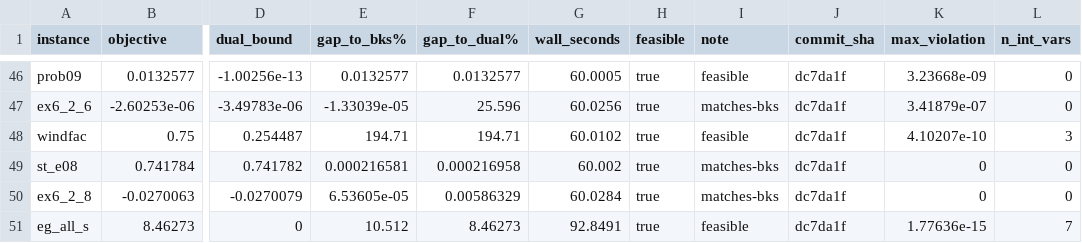
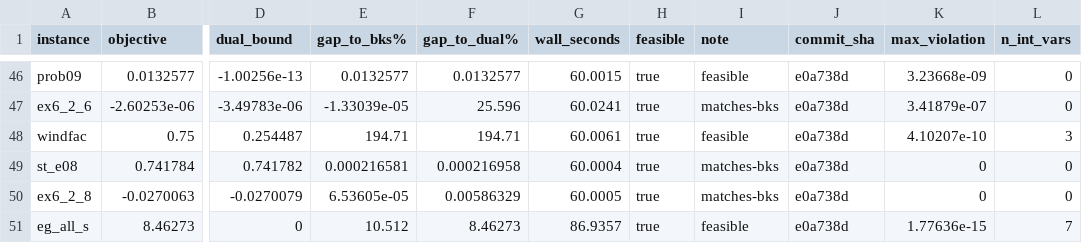
Before and after one commit to spoorendonk/cbls, a CSV file: benchmarks/instances/minlplib/comparison.csv, drawn as a sheet; only a part is shown, gaps mark what is left out; the diff covers the shown part only; the diff names each change by its address in the sheet, - before the commit and + after, or states it on an @@ line.

```diff
--- a/benchmarks/instances/minlplib/comparison.csv
+++ b/benchmarks/instances/minlplib/comparison.csv
-G46 (wall_seconds): 60.0005
+G46 (wall_seconds): 60.0015
-J46:J51 (commit_sha): dc7da1f
+J46:J51 (commit_sha): e0a738d
-G47 (wall_seconds): 60.0256
+G47 (wall_seconds): 60.0241
-G48 (wall_seconds): 60.0102
+G48 (wall_seconds): 60.0061
-G49 (wall_seconds): 60.002
+G49 (wall_seconds): 60.0004
-G50 (wall_seconds): 60.0284
+G50 (wall_seconds): 60.0005
-G51 (wall_seconds): 92.8491
+G51 (wall_seconds): 86.9357
```
Also changed, not shown: 106 edited cells elsewhere in this file, 1 other file.
